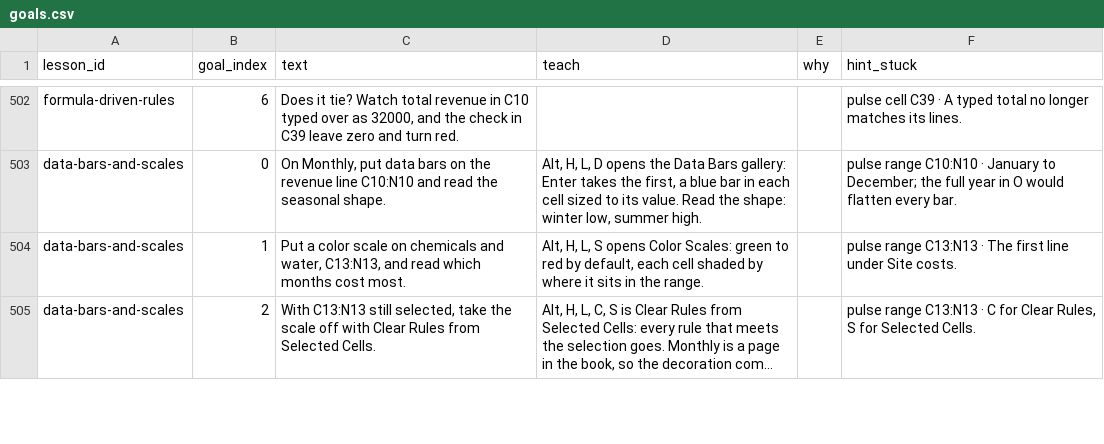
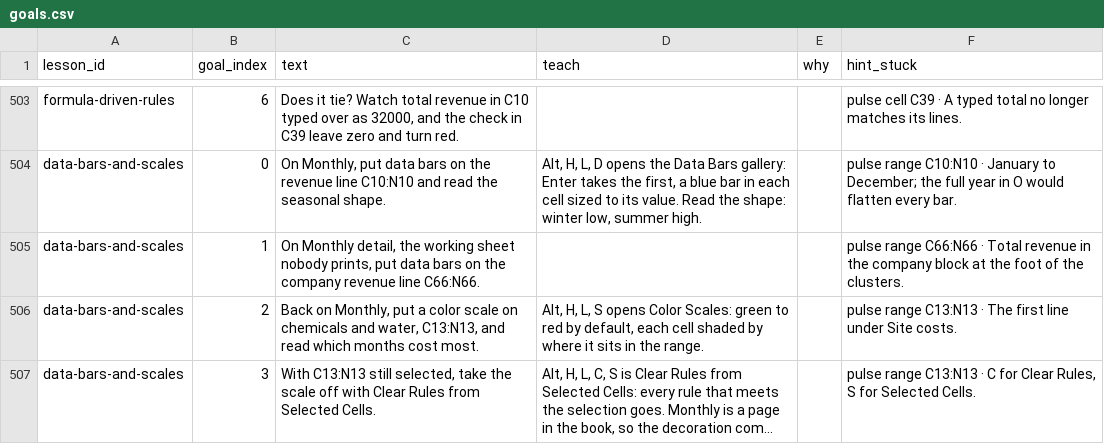
Before and after one commit to rathunter69/Hotkey.gg, a CSV file: app2/content/copy/goals.csv, drawn as a sheet; only a part is shown, gaps mark what is left out; long unchanged cells end in …; addresses are those after the commit; the diff covers the shown part only; the diff names each change by its address in the sheet, - before the commit and + after, or states it on an @@ line.

```diff
--- a/app2/content/copy/goals.csv
+++ b/app2/content/copy/goals.csv
+row 505: data-bars-and-scales | 1 | On Monthly detail, the working sheet nobody prints, put data bars on the company revenue line C66:N66. |  |  | pulse range C66:N66 · Total revenue in the company block at the foot of the clusters.
-B506 (goal_index): 1
+B506 (goal_index): 2
-C506 (text): Put a color…
+C506 (text): Back on Monthly, put a color…
-B507 (goal_index): 2
+B507 (goal_index): 3
```
Also changed, not shown: 3 added rows, 3 removed rows and 7 edited cells elsewhere in this file, 12 other files.
